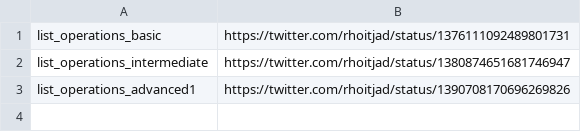
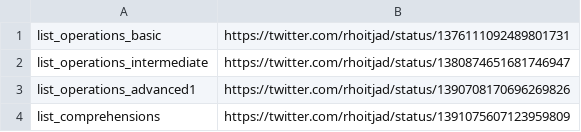
Before and after one commit to rhoitjadhav/python-twitter-posts, a CSV file: links.csv, drawn as a sheet; the diff names each change by its address in the sheet, - before the commit and + after, or states it on an @@ line.

Commit message:
List Comprehensions

```diff
--- a/links.csv
+++ b/links.csv
+row 4: list_comprehensions | https://twitter.com/rhoitjad/status/1391075607123959809
```
Also changed, not shown: 2 other files.
